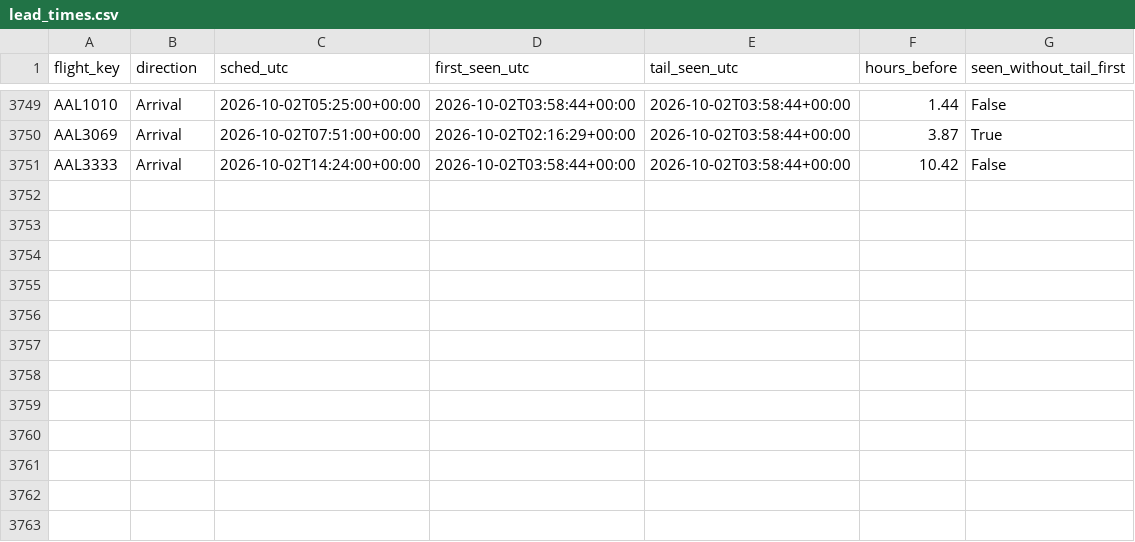
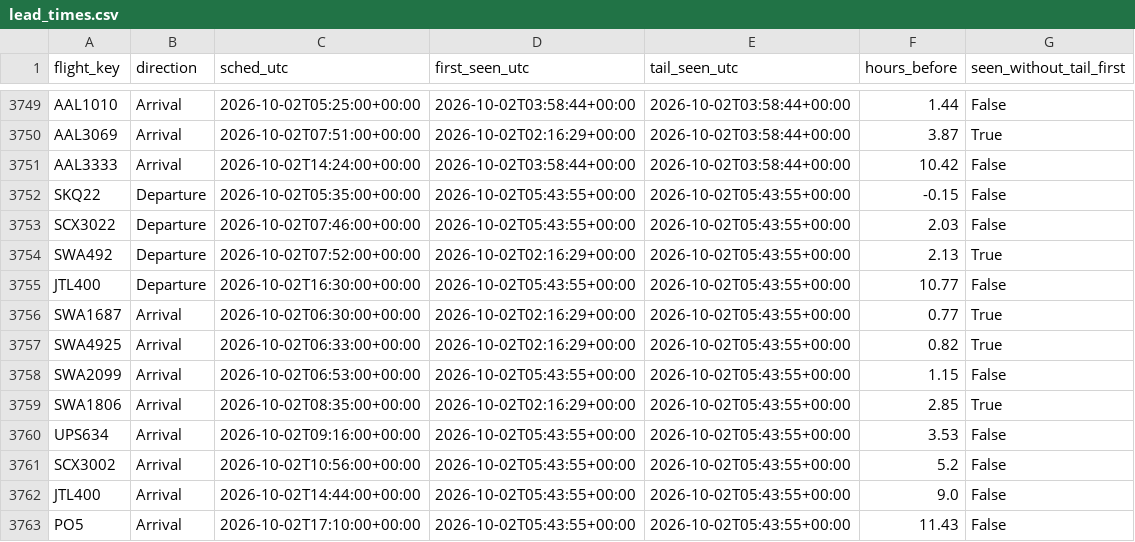
Before and after one commit to akshajtibrewala-collab/stl-alerts, a CSV file: state/lead_times.csv, drawn as a sheet; only a part is shown, gaps mark what is left out; the diff names each change by its address in the sheet, - before the commit and + after, or states it on an @@ line.

```diff
--- a/state/lead_times.csv
+++ b/state/lead_times.csv
+row 3752: SKQ22 | Departure | 2026-10-02T05:35:00+00:00 | 2026-10-02T05:43:55+00:00 | 2026-10-02T05:43:55+00:00 | -0.15 | False
+row 3753: SCX3022 | Departure | 2026-10-02T07:46:00+00:00 | 2026-10-02T05:43:55+00:00 | 2026-10-02T05:43:55+00:00 | 2.03 | False
+row 3754: SWA492 | Departure | 2026-10-02T07:52:00+00:00 | 2026-10-02T02:16:29+00:00 | 2026-10-02T05:43:55+00:00 | 2.13 | True
+row 3755: JTL400 | Departure | 2026-10-02T16:30:00+00:00 | 2026-10-02T05:43:55+00:00 | 2026-10-02T05:43:55+00:00 | 10.77 | False
+row 3756: SWA1687 | Arrival | 2026-10-02T06:30:00+00:00 | 2026-10-02T02:16:29+00:00 | 2026-10-02T05:43:55+00:00 | 0.77 | True
+row 3757: SWA4925 | Arrival | 2026-10-02T06:33:00+00:00 | 2026-10-02T02:16:29+00:00 | 2026-10-02T05:43:55+00:00 | 0.82 | True
+row 3758: SWA2099 | Arrival | 2026-10-02T06:53:00+00:00 | 2026-10-02T05:43:55+00:00 | 2026-10-02T05:43:55+00:00 | 1.15 | False
+row 3759: SWA1806 | Arrival | 2026-10-02T08:35:00+00:00 | 2026-10-02T02:16:29+00:00 | 2026-10-02T05:43:55+00:00 | 2.85 | True
+row 3760: UPS634 | Arrival | 2026-10-02T09:16:00+00:00 | 2026-10-02T05:43:55+00:00 | 2026-10-02T05:43:55+00:00 | 3.53 | False
+row 3761: SCX3002 | Arrival | 2026-10-02T10:56:00+00:00 | 2026-10-02T05:43:55+00:00 | 2026-10-02T05:43:55+00:00 | 5.2 | False
+row 3762: JTL400 | Arrival | 2026-10-02T14:44:00+00:00 | 2026-10-02T05:43:55+00:00 | 2026-10-02T05:43:55+00:00 | 9.0 | False
+row 3763: PO5 | Arrival | 2026-10-02T17:10:00+00:00 | 2026-10-02T05:43:55+00:00 | 2026-10-02T05:43:55+00:00 | 11.43 | False
```
Also changed, not shown: 1 other file.
